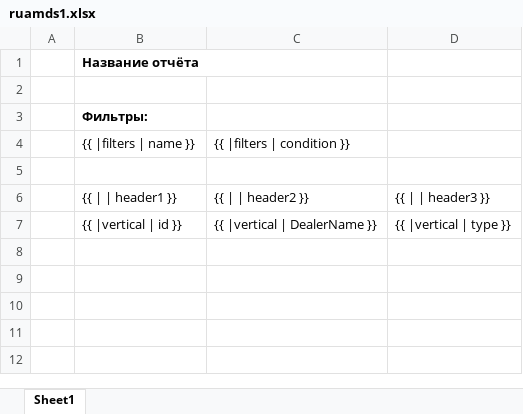
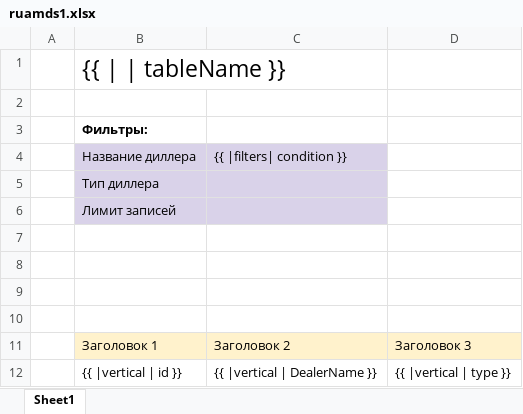
Before and after one commit to komarov-sergey/excel-template-example, an Excel workbook: templates/ruamds1.xlsx, sheet Sheet1, drawn as a sheet; values as stored, in another font and other column widths than the file's, no borders; charts and pictures not drawn; removed rows and columns are numbered as before the commit, all else as after; the diff names each change by its address in the sheet, - before the commit and + after, or states it on an @@ line.

```diff
--- a/templates/ruamds1.xlsx (sheet Sheet1)
+++ b/templates/ruamds1.xlsx (sheet Sheet1)
-B1: Название отчёта
+B1: {{ | | tableName }}
-B1 bold: on
+B1 bold: off, text size: larger
-row 4:  | {{ |filters | name }} | {{ |filters | condition }}
+row 4:  | Название диллера | {{ |filters| condition }}
+row 5:  | Тип диллера
+row 6:  | Лимит записей
-row 8:  | {{ | | header1 }} | {{ | | header2 }} | {{ | | header3 }}
+row 8: (empty)
+row 9: (empty)
+row 10: (empty)
+row 11:  | Заголовок 1 | Заголовок 2 | Заголовок 3
```
Also changed, not shown: out/ruamds1_out.xlsx, 6 other files.
